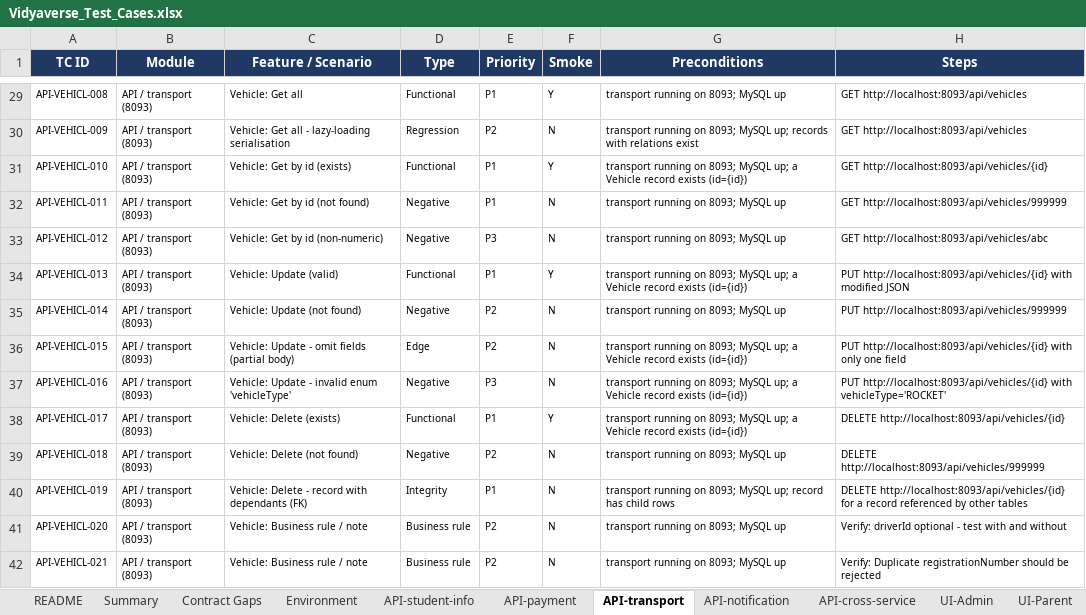
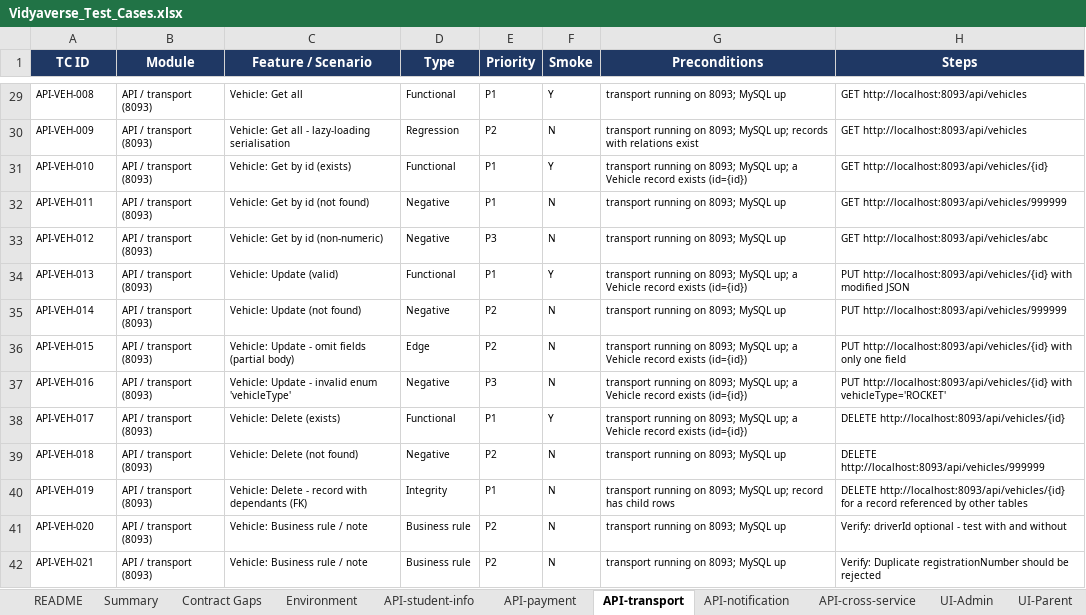
Before and after one commit to pallasuhaas/ERP_suhaas, an Excel workbook: Vidyaverse_Test_Cases.xlsx, sheet API-transport, drawn as a sheet; only a part is shown, gaps mark what is left out; values as stored, in another font and other column widths than the file's, no borders; conditional formats not drawn; the diff covers the shown part only; the diff names each change by its address in the sheet, - before the commit and + after, or states it on an @@ line.

Commit message:
Fix student enroll list and vehicle add

```diff
--- a/Vidyaverse_Test_Cases.xlsx (sheet API-transport)
+++ b/Vidyaverse_Test_Cases.xlsx (sheet API-transport)
-A29 (TC ID): API-VEHICL-008
+A29 (TC ID): API-VEH-008
-A30 (TC ID): API-VEHICL-009
+A30 (TC ID): API-VEH-009
-A31 (TC ID): API-VEHICL-010
+A31 (TC ID): API-VEH-010
-A32 (TC ID): API-VEHICL-011
+A32 (TC ID): API-VEH-011
-A33 (TC ID): API-VEHICL-012
+A33 (TC ID): API-VEH-012
-A34 (TC ID): API-VEHICL-013
+A34 (TC ID): API-VEH-013
-A35 (TC ID): API-VEHICL-014
+A35 (TC ID): API-VEH-014
-A36 (TC ID): API-VEHICL-015
+A36 (TC ID): API-VEH-015
-A37 (TC ID): API-VEHICL-016
+A37 (TC ID): API-VEH-016
-A38 (TC ID): API-VEHICL-017
+A38 (TC ID): API-VEH-017
-A39 (TC ID): API-VEHICL-018
+A39 (TC ID): API-VEH-018
-A40 (TC ID): API-VEHICL-019
+A40 (TC ID): API-VEH-019
-A41 (TC ID): API-VEHICL-020
+A41 (TC ID): API-VEH-020
-A42 (TC ID): API-VEHICL-021
+A42 (TC ID): API-VEH-021
```
Also changed, not shown: 182 edited cells elsewhere in this sheet, sheet API-student-info, sheet API-payment, sheet API-notification, sheet Bug Log, 22 other files.
